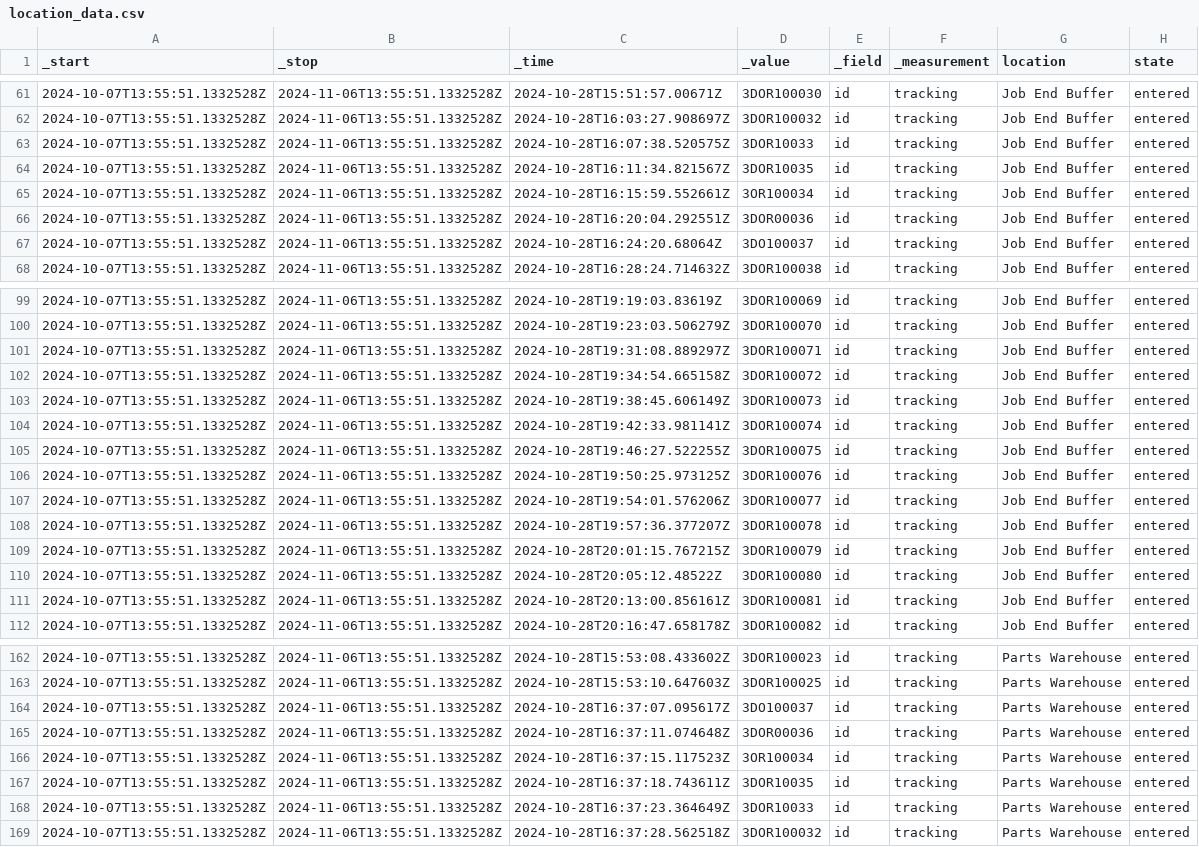
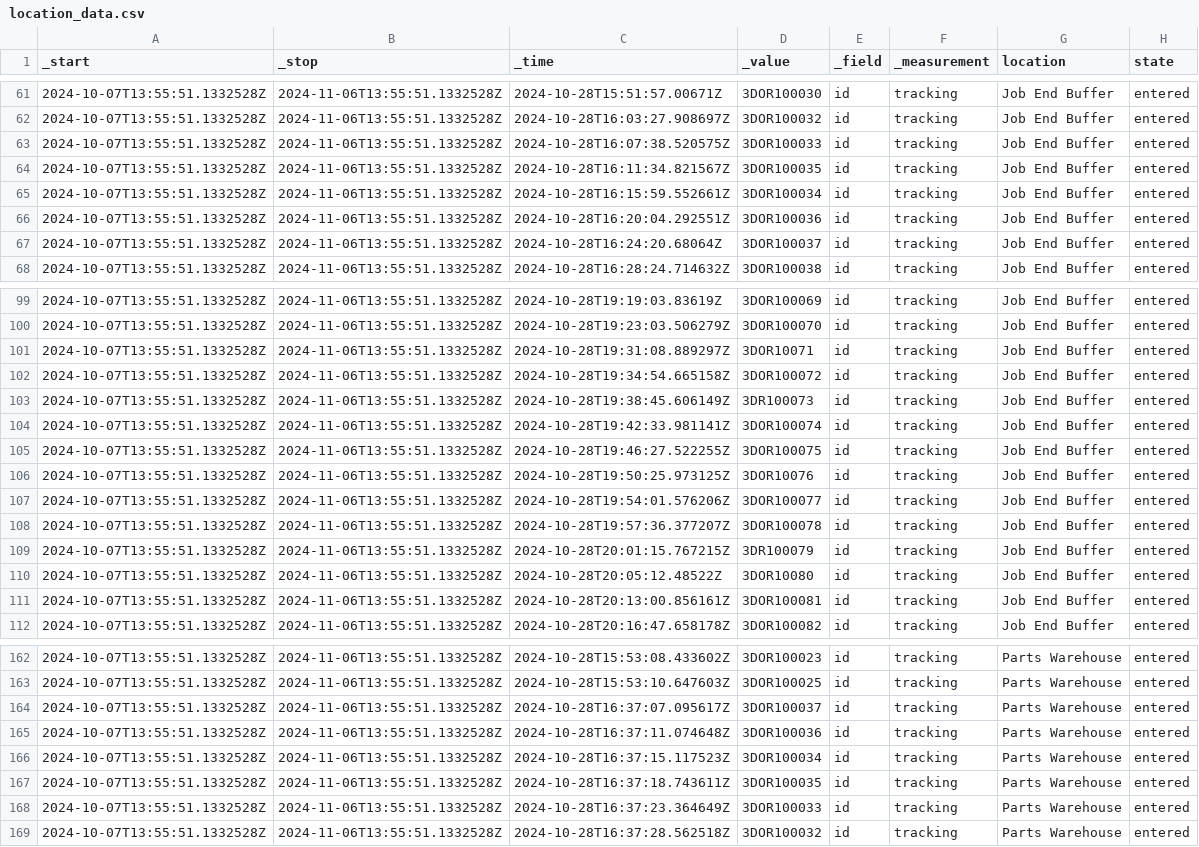
Before and after one commit to ngocbachnguyen9/manufacturing_data_assistant, a CSV file: data/experimental_datasets/Q2_dataset/location_data.csv, drawn as a sheet; only a part is shown, gaps mark what is left out; the diff covers the shown part only.

```diff
--- a/data/experimental_datasets/Q2_dataset/location_data.csv
+++ b/data/experimental_datasets/Q2_dataset/location_data.csv
@@ -62,7 +62,7 @@ _start,_stop,_time,_value,_field,_measurement,location,state
 2024-10-07T13:55:51.1332528Z,2024-11-06T13:55:51.1332528Z,2024-10-28T16:03:27.908697Z,3DOR100032,id,tracking,Job End Buffer,entered
-2024-10-07T13:55:51.1332528Z,2024-11-06T13:55:51.1332528Z,2024-10-28T16:07:38.520575Z,3DOR10033,id,tracking,Job End Buffer,entered
-2024-10-07T13:55:51.1332528Z,2024-11-06T13:55:51.1332528Z,2024-10-28T16:11:34.821567Z,3DOR10035,id,tracking,Job End Buffer,entered
-2024-10-07T13:55:51.1332528Z,2024-11-06T13:55:51.1332528Z,2024-10-28T16:15:59.552661Z,3OR100034,id,tracking,Job End Buffer,entered
-2024-10-07T13:55:51.1332528Z,2024-11-06T13:55:51.1332528Z,2024-10-28T16:20:04.292551Z,3DOR00036,id,tracking,Job End Buffer,entered
-2024-10-07T13:55:51.1332528Z,2024-11-06T13:55:51.1332528Z,2024-10-28T16:24:20.68064Z,3DO100037,id,tracking,Job End Buffer,entered
+2024-10-07T13:55:51.1332528Z,2024-11-06T13:55:51.1332528Z,2024-10-28T16:07:38.520575Z,3DOR100033,id,tracking,Job End Buffer,entered
+2024-10-07T13:55:51.1332528Z,2024-11-06T13:55:51.1332528Z,2024-10-28T16:11:34.821567Z,3DOR100035,id,tracking,Job End Buffer,entered
+2024-10-07T13:55:51.1332528Z,2024-11-06T13:55:51.1332528Z,2024-10-28T16:15:59.552661Z,3DOR100034,id,tracking,Job End Buffer,entered
+2024-10-07T13:55:51.1332528Z,2024-11-06T13:55:51.1332528Z,2024-10-28T16:20:04.292551Z,3DOR100036,id,tracking,Job End Buffer,entered
+2024-10-07T13:55:51.1332528Z,2024-11-06T13:55:51.1332528Z,2024-10-28T16:24:20.68064Z,3DOR100037,id,tracking,Job End Buffer,entered
 2024-10-07T13:55:51.1332528Z,2024-11-06T13:55:51.1332528Z,2024-10-28T16:28:24.714632Z,3DOR100038,id,tracking,Job End Buffer,entered
@@ -100,12 +100,12 @@ _start,_stop,_time,_value,_field,_measurement,location,state
 2024-10-07T13:55:51.1332528Z,2024-11-06T13:55:51.1332528Z,2024-10-28T19:23:03.506279Z,3DOR100070,id,tracking,Job End Buffer,entered
-2024-10-07T13:55:51.1332528Z,2024-11-06T13:55:51.1332528Z,2024-10-28T19:31:08.889297Z,3DOR100071,id,tracking,Job End Buffer,entered
+2024-10-07T13:55:51.1332528Z,2024-11-06T13:55:51.1332528Z,2024-10-28T19:31:08.889297Z,3DOR10071,id,tracking,Job End Buffer,entered
 2024-10-07T13:55:51.1332528Z,2024-11-06T13:55:51.1332528Z,2024-10-28T19:34:54.665158Z,3DOR100072,id,tracking,Job End Buffer,entered
-2024-10-07T13:55:51.1332528Z,2024-11-06T13:55:51.1332528Z,2024-10-28T19:38:45.606149Z,3DOR100073,id,tracking,Job End Buffer,entered
+2024-10-07T13:55:51.1332528Z,2024-11-06T13:55:51.1332528Z,2024-10-28T19:38:45.606149Z,3DR100073,id,tracking,Job End Buffer,entered
 2024-10-07T13:55:51.1332528Z,2024-11-06T13:55:51.1332528Z,2024-10-28T19:42:33.981141Z,3DOR100074,id,tracking,Job End Buffer,entered
 2024-10-07T13:55:51.1332528Z,2024-11-06T13:55:51.1332528Z,2024-10-28T19:46:27.522255Z,3DOR100075,id,tracking,Job End Buffer,entered
-2024-10-07T13:55:51.1332528Z,2024-11-06T13:55:51.1332528Z,2024-10-28T19:50:25.973125Z,3DOR100076,id,tracking,Job End Buffer,entered
+2024-10-07T13:55:51.1332528Z,2024-11-06T13:55:51.1332528Z,2024-10-28T19:50:25.973125Z,3DOR10076,id,tracking,Job End Buffer,entered
 2024-10-07T13:55:51.1332528Z,2024-11-06T13:55:51.1332528Z,2024-10-28T19:54:01.576206Z,3DOR100077,id,tracking,Job End Buffer,entered
 2024-10-07T13:55:51.1332528Z,2024-11-06T13:55:51.1332528Z,2024-10-28T19:57:36.377207Z,3DOR100078,id,tracking,Job End Buffer,entered
-2024-10-07T13:55:51.1332528Z,2024-11-06T13:55:51.1332528Z,2024-10-28T20:01:15.767215Z,3DOR100079,id,tracking,Job End Buffer,entered
-2024-10-07T13:55:51.1332528Z,2024-11-06T13:55:51.1332528Z,2024-10-28T20:05:12.48522Z,3DOR100080,id,tracking,Job End Buffer,entered
+2024-10-07T13:55:51.1332528Z,2024-11-06T13:55:51.1332528Z,2024-10-28T20:01:15.767215Z,3DR100079,id,tracking,Job End Buffer,entered
+2024-10-07T13:55:51.1332528Z,2024-11-06T13:55:51.1332528Z,2024-10-28T20:05:12.48522Z,3DOR10080,id,tracking,Job End Buffer,entered
 2024-10-07T13:55:51.1332528Z,2024-11-06T13:55:51.1332528Z,2024-10-28T20:13:00.856161Z,3DOR100081,id,tracking,Job End Buffer,entered
@@ -163,7 +163,7 @@ _start,_stop,_time,_value,_field,_measurement,location,state
 2024-10-07T13:55:51.1332528Z,2024-11-06T13:55:51.1332528Z,2024-10-28T15:53:10.647603Z,3DOR100025,id,tracking,Parts Warehouse,entered
-2024-10-07T13:55:51.1332528Z,2024-11-06T13:55:51.1332528Z,2024-10-28T16:37:07.095617Z,3DO100037,id,tracking,Parts Warehouse,entered
-2024-10-07T13:55:51.1332528Z,2024-11-06T13:55:51.1332528Z,2024-10-28T16:37:11.074648Z,3DOR00036,id,tracking,Parts Warehouse,entered
-2024-10-07T13:55:51.1332528Z,2024-11-06T13:55:51.1332528Z,2024-10-28T16:37:15.117523Z,3OR100034,id,tracking,Parts Warehouse,entered
-2024-10-07T13:55:51.1332528Z,2024-11-06T13:55:51.1332528Z,2024-10-28T16:37:18.743611Z,3DOR10035,id,tracking,Parts Warehouse,entered
-2024-10-07T13:55:51.1332528Z,2024-11-06T13:55:51.1332528Z,2024-10-28T16:37:23.364649Z,3DOR10033,id,tracking,Parts Warehouse,entered
+2024-10-07T13:55:51.1332528Z,2024-11-06T13:55:51.1332528Z,2024-10-28T16:37:07.095617Z,3DOR100037,id,tracking,Parts Warehouse,entered
+2024-10-07T13:55:51.1332528Z,2024-11-06T13:55:51.1332528Z,2024-10-28T16:37:11.074648Z,3DOR100036,id,tracking,Parts Warehouse,entered
+2024-10-07T13:55:51.1332528Z,2024-11-06T13:55:51.1332528Z,2024-10-28T16:37:15.117523Z,3DOR100034,id,tracking,Parts Warehouse,entered
+2024-10-07T13:55:51.1332528Z,2024-11-06T13:55:51.1332528Z,2024-10-28T16:37:18.743611Z,3DOR100035,id,tracking,Parts Warehouse,entered
+2024-10-07T13:55:51.1332528Z,2024-11-06T13:55:51.1332528Z,2024-10-28T16:37:23.364649Z,3DOR100033,id,tracking,Parts Warehouse,entered
 2024-10-07T13:55:51.1332528Z,2024-11-06T13:55:51.1332528Z,2024-10-28T16:37:28.562518Z,3DOR100032,id,tracking,Parts Warehouse,entered
```
Also changed, not shown: 28 edited cells elsewhere in this file, data/experimental_datasets/Q2_dataset/all_tables_Q2_errors.csv, data/experimental_datasets/Q2_dataset/relationship_data.csv, 24 other files.
